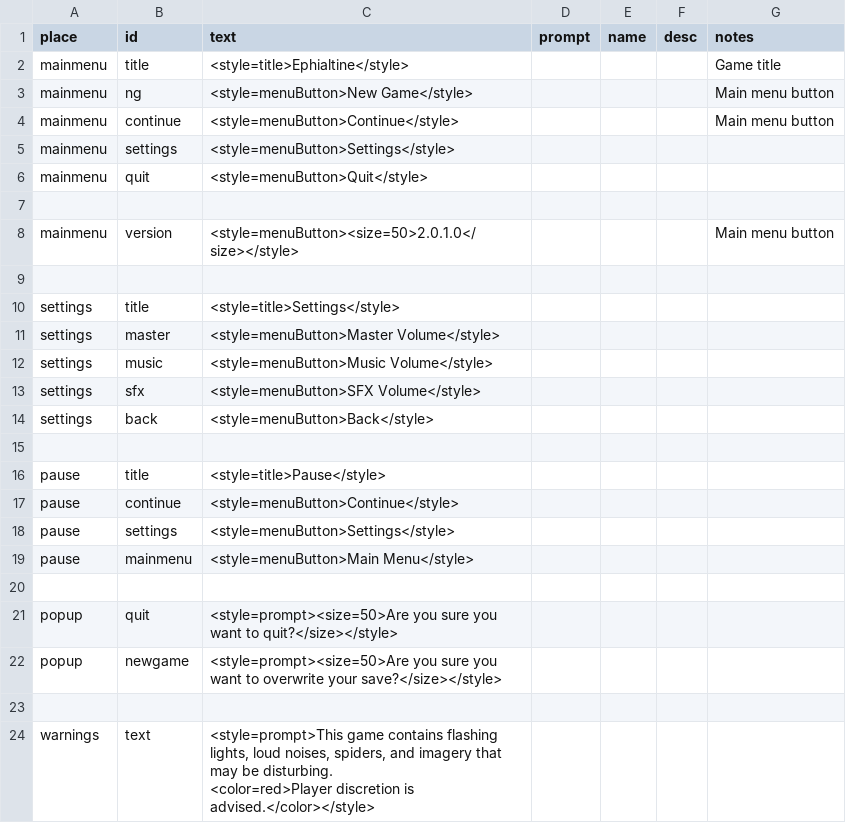
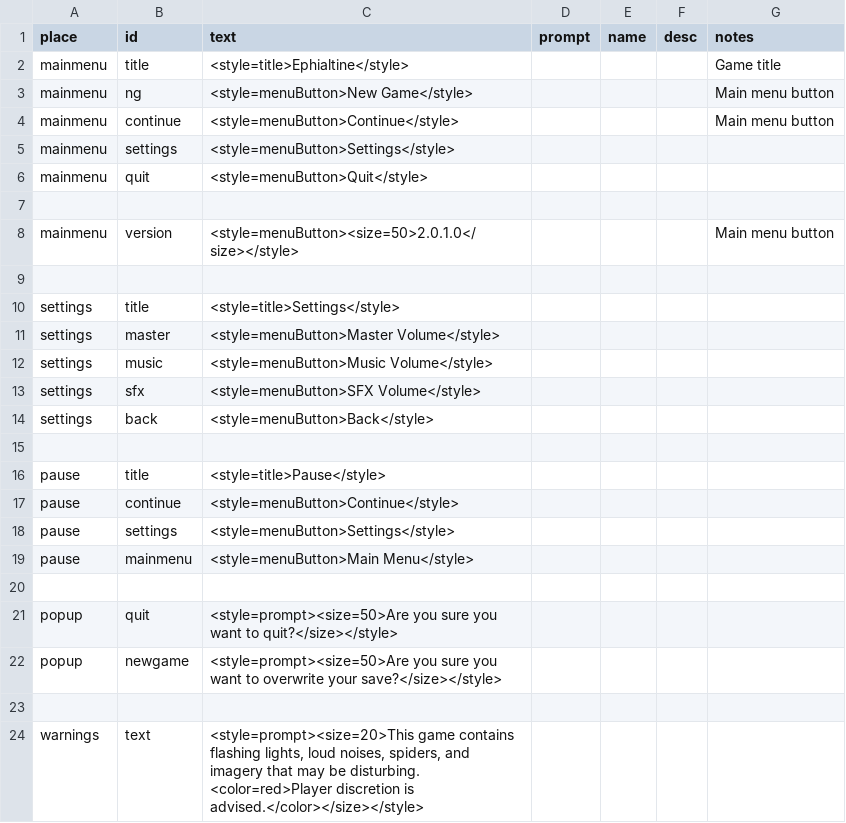
Before and after one commit to MoonTales/Spooky, a CSV file: Assets/Resources/Text/ui_csv.csv, drawn as a sheet.

Commit message:
game warnings screen up for good

```diff
--- a/Assets/Resources/Text/ui_csv.csv
+++ b/Assets/Resources/Text/ui_csv.csv
@@ -23,4 +23,4 @@ popup,newgame,<style=prompt><size=50>Are you sure you want to overwrite your sav
 ,,,,,,
-warnings,text,"<style=prompt>This game contains flashing lights, loud noises, spiders, and imagery that may be disturbing.
-
-<color=red>Player discretion is advised.</color></style>",,,,
+warnings,text,"<style=prompt><size=20>This game contains flashing lights, loud noises, spiders, and imagery that may be disturbing.
+
+<color=red>Player discretion is advised.</color></size></style>",,,,
```
Also changed, not shown: 6 other files.
